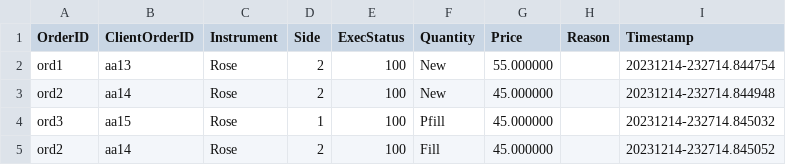
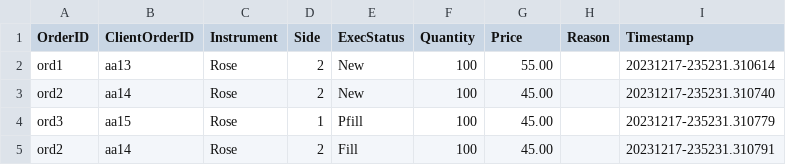
Before and after one commit to chathuranga-jayanath-99/flower-exchange-cpp, a CSV file: src/testresults/result4.csv, drawn as a sheet.

```diff
--- a/src/testresults/result4.csv
+++ b/src/testresults/result4.csv
@@ -1,5 +1,5 @@
 OrderID,ClientOrderID,Instrument,Side,ExecStatus,Quantity,Price,Reason,Timestamp
-ord1,aa13,Rose,2,100,New,55.000000,,20231214-232714.844754
-ord2,aa14,Rose,2,100,New,45.000000,,20231214-232714.844948
-ord3,aa15,Rose,1,100,Pfill,45.000000,,20231214-232714.845032
-ord2,aa14,Rose,2,100,Fill,45.000000,,20231214-232714.845052
+ord1,aa13,Rose,2,New,100,55.00,,20231217-235231.310614
+ord2,aa14,Rose,2,New,100,45.00,,20231217-235231.310740
+ord3,aa15,Rose,1,Pfill,100,45.00,,20231217-235231.310779
+ord2,aa14,Rose,2,Fill,100,45.00,,20231217-235231.310791
```
Also changed, not shown: src/testresults/result2.csv, src/testresults/result3.csv, 3 other files.
